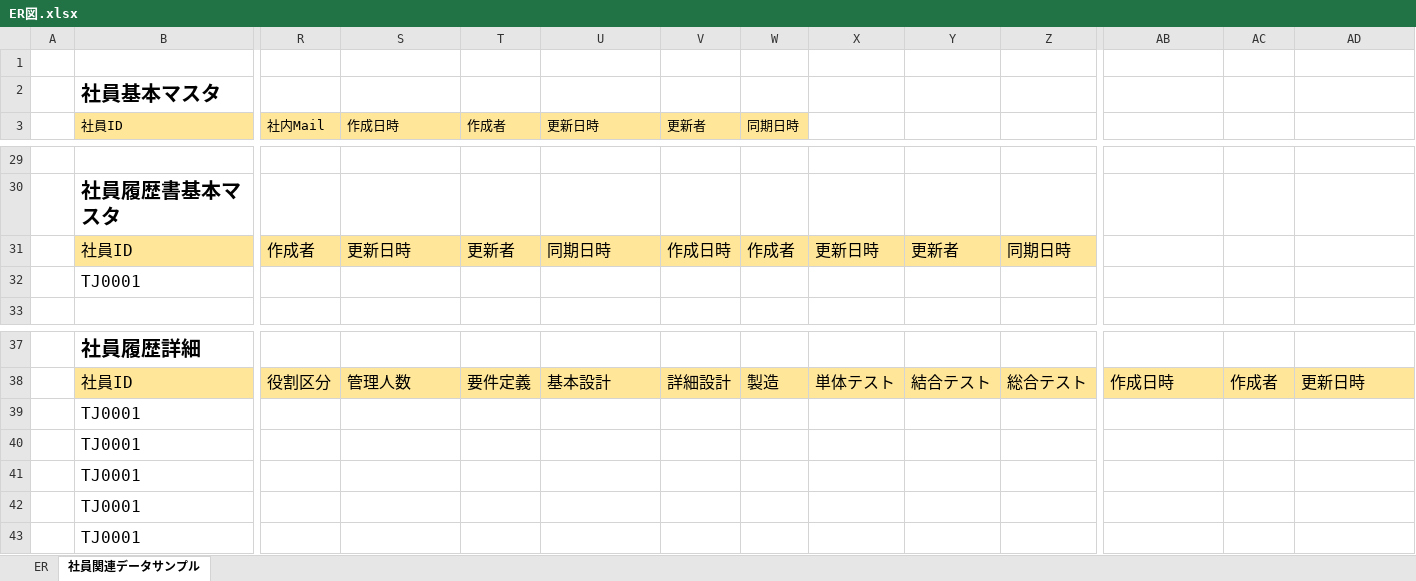
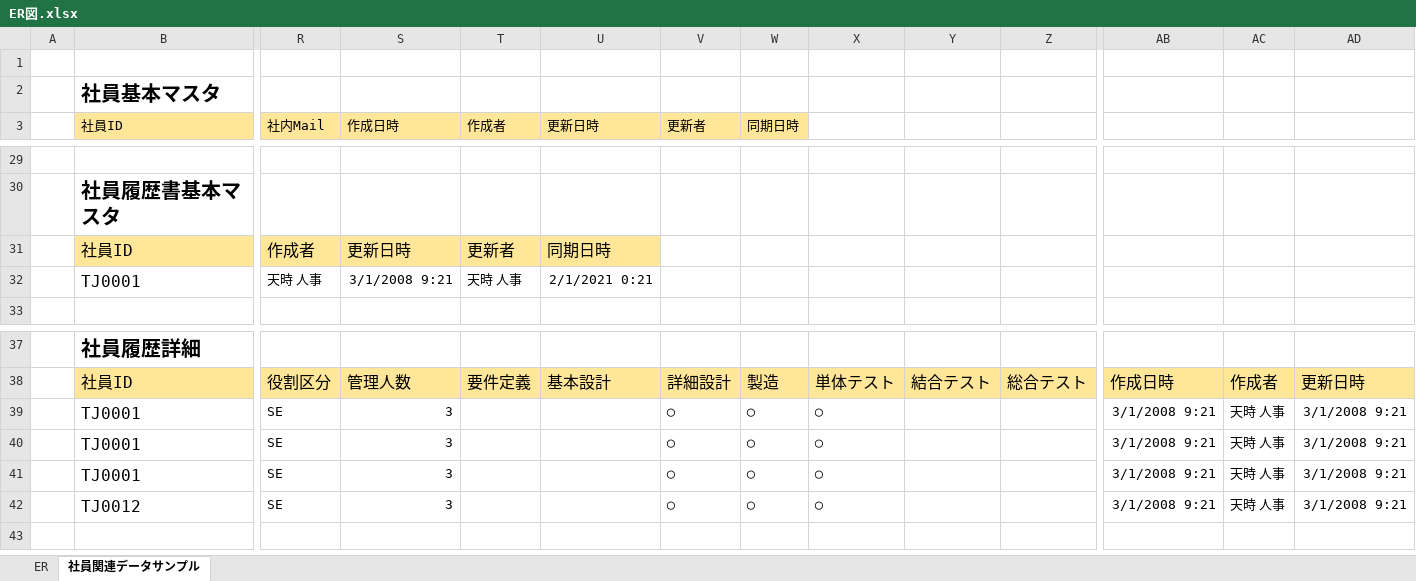
Before and after one commit to mutuki-2020/workSpace, an Excel workbook: baseDesign/基本設計/ER図.xlsx, sheet 社員関連データサンプル, drawn as a sheet; only a part is shown, gaps mark what is left out; values as stored, in another font and other column widths than the file's, no borders; removed rows and columns are numbered as before the commit, all else as after; rows hold the shown columns only; the diff names each change by its address in the sheet, - before the commit and + after, or states it on an @@ line.

```diff
--- a/baseDesign/基本設計/ER図.xlsx (sheet 社員関連データサンプル)
+++ b/baseDesign/基本設計/ER図.xlsx (sheet 社員関連データサンプル)
-V31 (更新者): 作成日時
+V31 (更新者): (empty)
-V31:Z31 fill: #FFE699
+V31:Z31 fill: none
-W31 (同期日時): 作成者
+W31 (同期日時): (empty)
-X31: 更新日時
+X31: (empty)
-Y31: 更新者
+Y31: (empty)
-Z31: 同期日時
+Z31: (empty)
-row 32:  | TJ0001
+row 32:  | TJ0001 | 天時 人事 | 3/1/2008 9:21 | 天時 人事 | 2/1/2021 0:21
-row 39:  | TJ0001
-row 40:  | TJ0001
-row 41:  | TJ0001
-row 42:  | TJ0001
-row 43:  | TJ0001
+row 39:  | TJ0001 | SE | 3 |  |  | ◯ | ◯ | ◯ |  |  | 3/1/2008 9:21 | 天時 人事 | 3/1/2008 9:21
+row 40:  | TJ0001 | SE | 3 |  |  | ◯ | ◯ | ◯ |  |  | 3/1/2008 9:21 | 天時 人事 | 3/1/2008 9:21
+row 41:  | TJ0001 | SE | 3 |  |  | ◯ | ◯ | ◯ |  |  | 3/1/2008 9:21 | 天時 人事 | 3/1/2008 9:21
+row 42:  | TJ0012 | SE | 3 |  |  | ◯ | ◯ | ◯ |  |  | 3/1/2008 9:21 | 天時 人事 | 3/1/2008 9:21
```
Also changed, not shown: charts or pictures, baseDesign/基本設計/01.業務フロー.xlsx, baseDesign/基本設計/03.機能関連図.xlsx, 8 other files.
